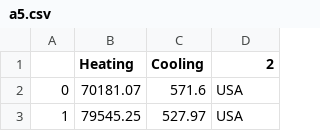
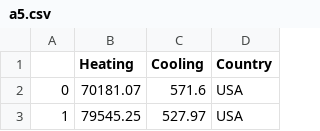
Before and after one commit to ArushiSinghal/Weather_mapping, a CSV file: a5.csv, drawn as a sheet; only a part is shown.

Commit message:
Update a5.csv

```diff
--- a/a5.csv
+++ b/a5.csv
@@ -1,2 +1,2 @@
-,Heating,Cooling,2
+,Heating,Cooling,Country
 0,70181.07,571.6,USA
```
